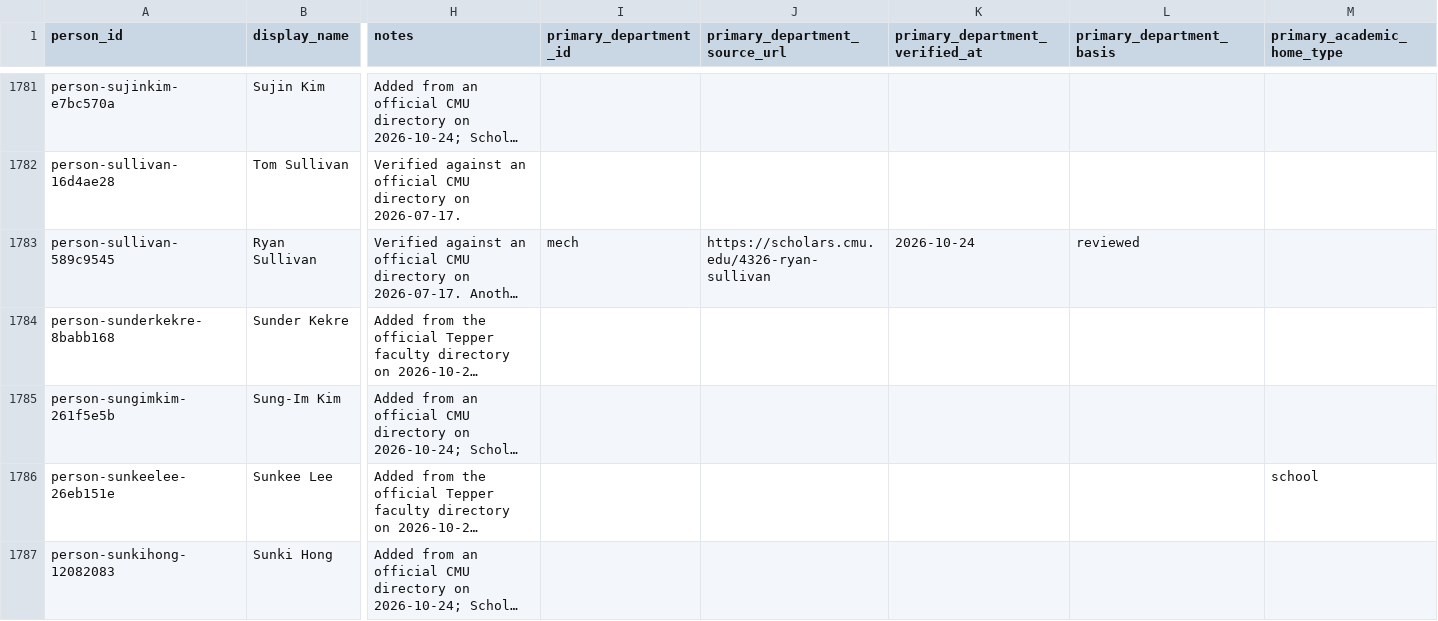
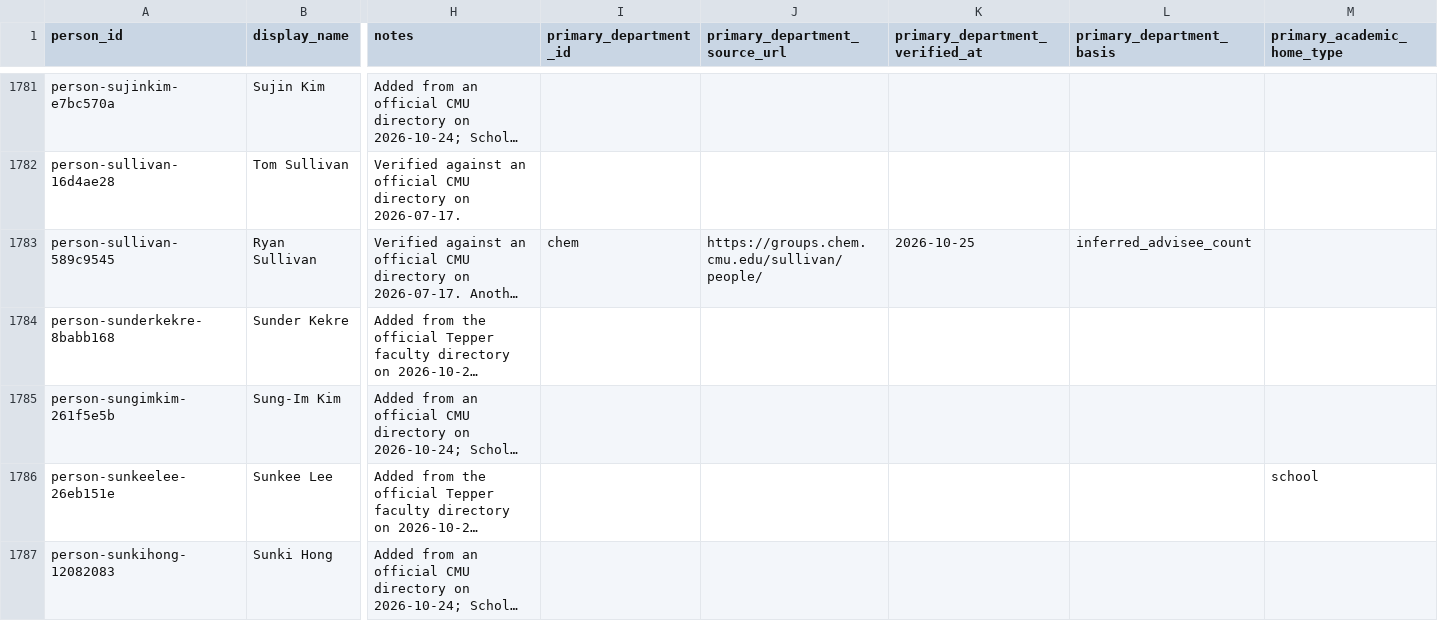
Before and after one commit to cmccomb/map-of-research, a CSV file: registry/people.csv, drawn as a sheet; only a part is shown, gaps mark what is left out; long unchanged cells end in …; the diff names each change by its address in the sheet, - before the commit and + after, or states it on an @@ line.

```diff
--- a/registry/people.csv
+++ b/registry/people.csv
-I1783 (primary_department_id): mech
+I1783 (primary_department_id): chem
-J1783 (primary_department_source_url): https://scholars.cmu.edu/4326-ryan-sullivan
+J1783 (primary_department_source_url): https://groups.chem.cmu.edu/sullivan/people/
-K1783 (primary_department_verified_at): 2026-10-24
+K1783 (primary_department_verified_at): 2026-10-25
-L1783 (primary_department_basis): reviewed
+L1783 (primary_department_basis): inferred_advisee_count
```
Also changed, not shown: registry/memberships.csv, registry/reviews/2026-10-24-primary-departments.csv, 2 other files.
